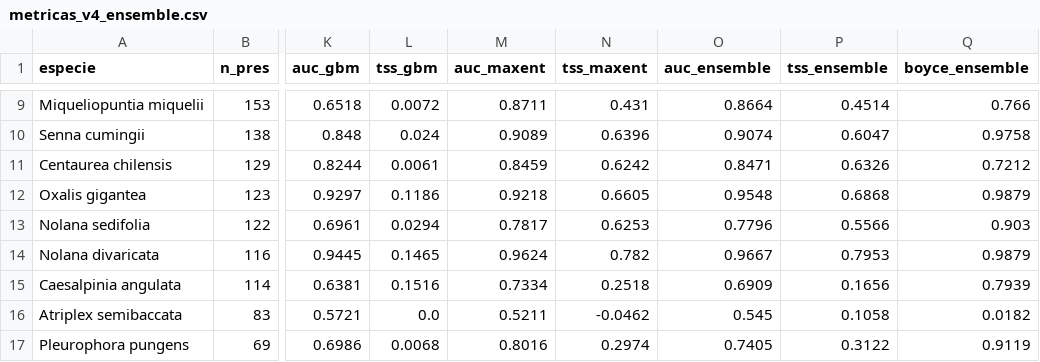
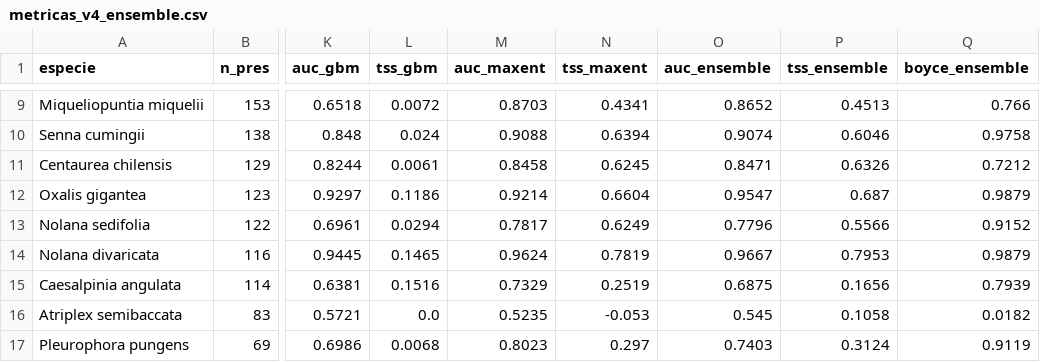
Before and after one commit to B3njjaman/global-flora-sdm, a CSV file: outputs/tables/metricas_v4_ensemble.csv, drawn as a sheet; only a part is shown, gaps mark what is left out; the diff covers the shown part only; the diff names each change by its address in the sheet, - before the commit and + after, or states it on an @@ line.

```diff
--- a/outputs/tables/metricas_v4_ensemble.csv
+++ b/outputs/tables/metricas_v4_ensemble.csv
-M9 (auc_maxent): 0.8711
+M9 (auc_maxent): 0.8703
-N9 (tss_maxent): 0.431
+N9 (tss_maxent): 0.4341
-O9 (auc_ensemble): 0.8664
+O9 (auc_ensemble): 0.8652
-P9 (tss_ensemble): 0.4514
+P9 (tss_ensemble): 0.4513
-M10 (auc_maxent): 0.9089
+M10 (auc_maxent): 0.9088
-N10 (tss_maxent): 0.6396
+N10 (tss_maxent): 0.6394
-P10 (tss_ensemble): 0.6047
+P10 (tss_ensemble): 0.6046
-M11 (auc_maxent): 0.8459
+M11 (auc_maxent): 0.8458
-N11 (tss_maxent): 0.6242
+N11 (tss_maxent): 0.6245
-M12 (auc_maxent): 0.9218
+M12 (auc_maxent): 0.9214
-N12 (tss_maxent): 0.6605
+N12 (tss_maxent): 0.6604
-O12 (auc_ensemble): 0.9548
+O12 (auc_ensemble): 0.9547
-P12 (tss_ensemble): 0.6868
+P12 (tss_ensemble): 0.687
-N13 (tss_maxent): 0.6253
+N13 (tss_maxent): 0.6249
-Q13 (boyce_ensemble): 0.903
+Q13 (boyce_ensemble): 0.9152
-N14 (tss_maxent): 0.782
+N14 (tss_maxent): 0.7819
-M15 (auc_maxent): 0.7334
+M15 (auc_maxent): 0.7329
-N15 (tss_maxent): 0.2518
+N15 (tss_maxent): 0.2519
-O15 (auc_ensemble): 0.6909
+O15 (auc_ensemble): 0.6875
-M16 (auc_maxent): 0.5211
+M16 (auc_maxent): 0.5235
-N16 (tss_maxent): -0.0462
+N16 (tss_maxent): -0.053
-M17 (auc_maxent): 0.8016
+M17 (auc_maxent): 0.8023
-N17 (tss_maxent): 0.2974
+N17 (tss_maxent): 0.297
-O17 (auc_ensemble): 0.7405
+O17 (auc_ensemble): 0.7403
-P17 (tss_ensemble): 0.3122
+P17 (tss_ensemble): 0.3124
```
Also changed, not shown: 31 edited cells elsewhere in this file.
